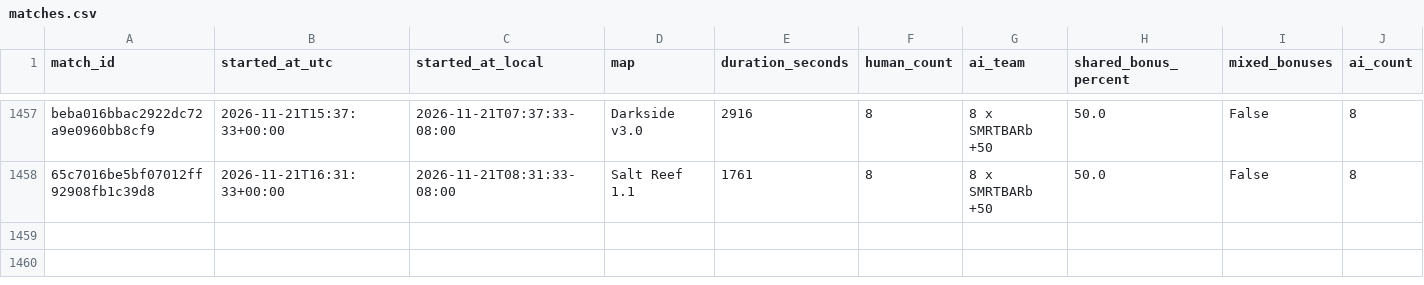
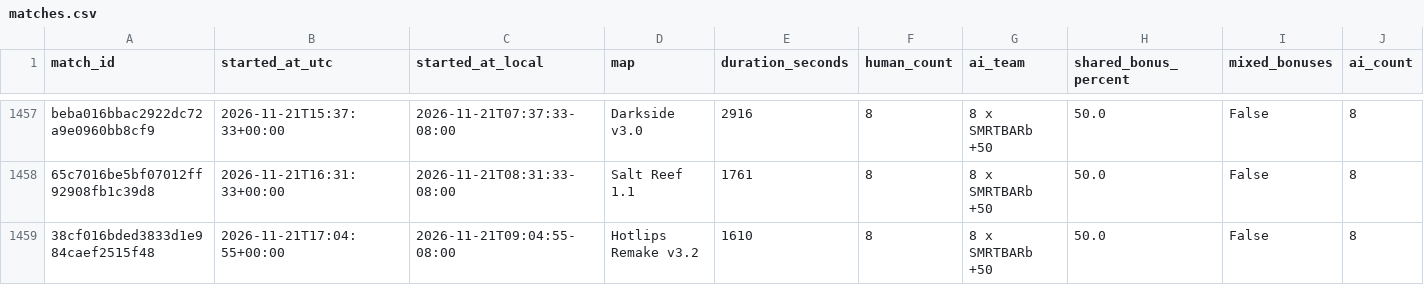
Before and after one commit to Barscrewl/BarbOS, a CSV file: public/fixed_seed/matches.csv, drawn as a sheet; only a part is shown, gaps mark what is left out; rows hold the shown columns only; the diff names each change by its address in the sheet, - before the commit and + after, or states it on an @@ line.

```diff
--- a/public/fixed_seed/matches.csv
+++ b/public/fixed_seed/matches.csv
+row 1459: 38cf016bded3833d1e984caef2515f48 | 2026-11-21T17:04:55+00:00 | 2026-11-21T09:04:55-08:00 | Hotlips Remake v3.2 | 1610 | 8 | 8 x SMRTBARb +50 | 50.0 | False | 8
```
Also changed, not shown: data/matches_index.csv, public/fixed_seed/ratings.csv, 14 other files.
